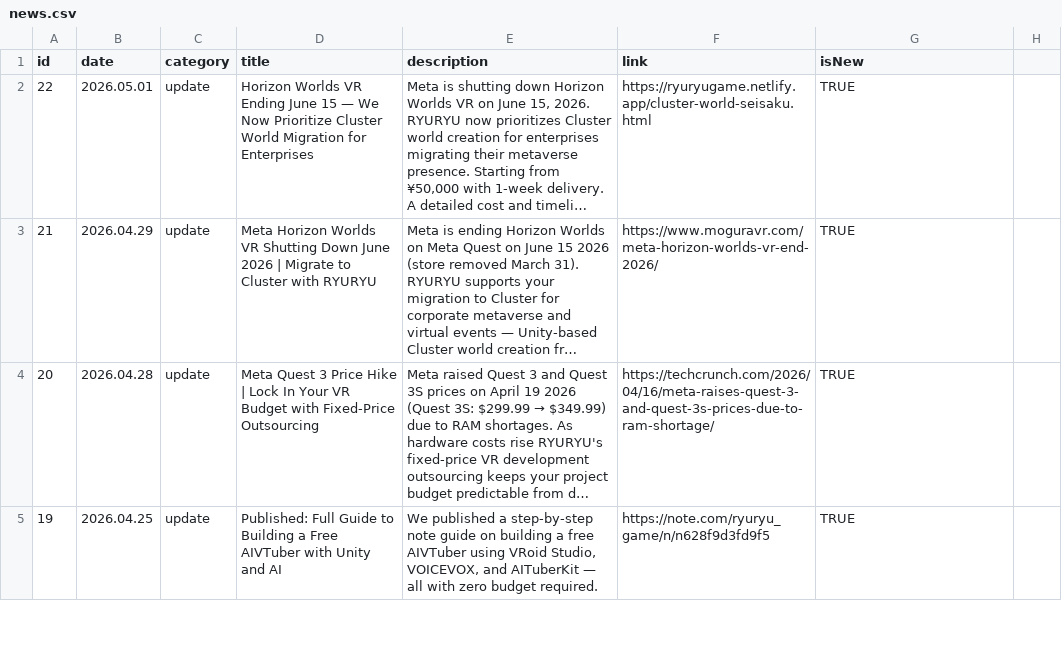
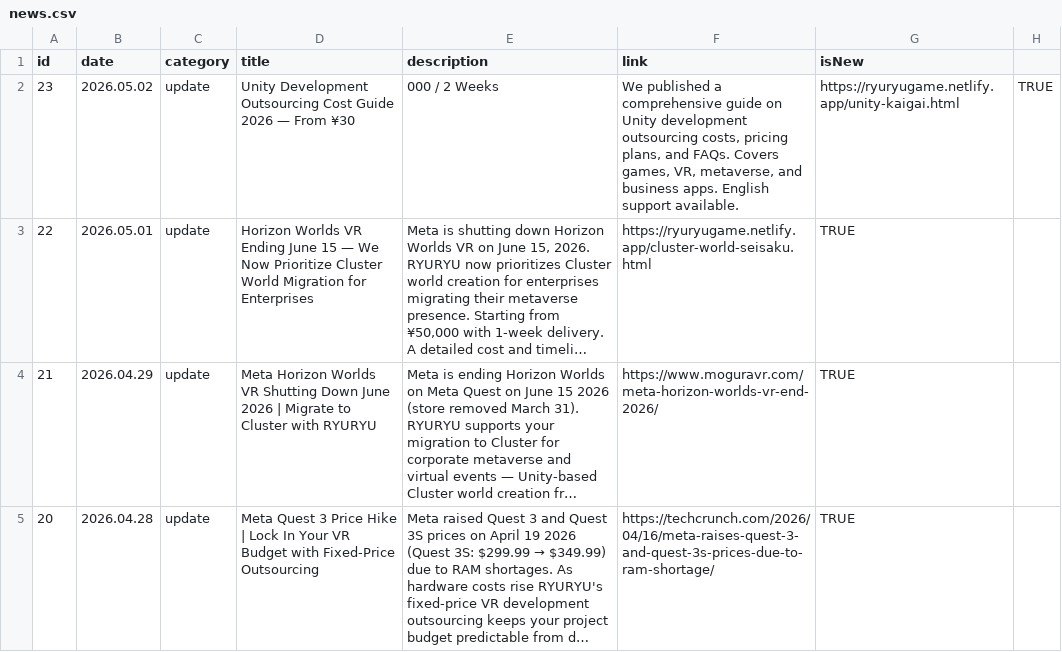
Before and after one commit to ryuRyuGameMfg/ryuryu-homepage, a CSV file: data/csv/en/news.csv, drawn as a sheet; only a part is shown; the shorter side is filled out with more unchanged rows; long unchanged cells end in …; the diff names each change by its address in the sheet, - before the commit and + after, or states it on an @@ line.

Commit message:
homepage: iter17_weekly_report Unity開発外注SEOページ新設・news.csv更新

```diff
--- a/data/csv/en/news.csv
+++ b/data/csv/en/news.csv
+row 2: 23 | 2026.05.02 | update | Unity Development Outsourcing Cost Guide 2026 — From ¥30 | 000 / 2 Weeks | We published a comprehensive guide on Unity development outsourcing costs, pricing plans, and FAQs. Covers games, VR, metaverse, and business apps. English support available. | https://ryuryugame.netlify.app/unity-kaigai.html | TRUE
```
Also changed, not shown: data/csv/ja/news.csv, 1 other file.
